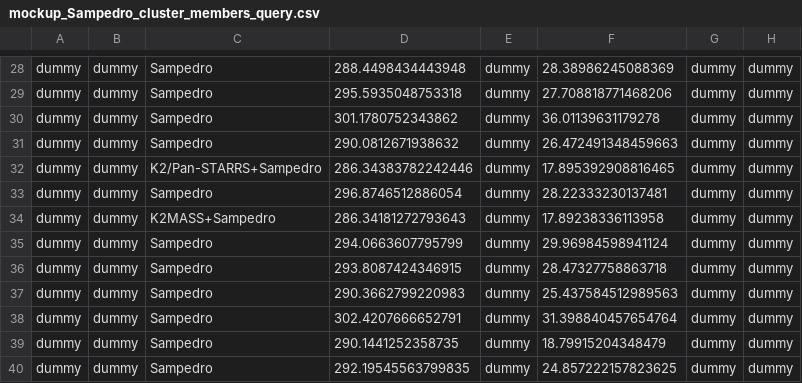
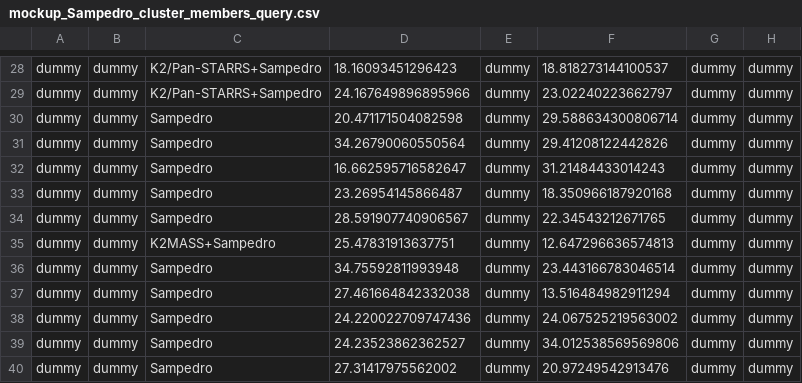
Before and after one commit to ekaterinailin/k2-panstarrs-sampedro, a CSV file: mockup_Sampedro_cluster_members_query.csv, drawn as a sheet; only a part is shown, gaps mark what is left out; the diff covers the shown part only; the diff names each change by its address in the sheet, - before the commit and + after, or states it on an @@ line.

```diff
--- a/mockup_Sampedro_cluster_members_query.csv
+++ b/mockup_Sampedro_cluster_members_query.csv
-C28:C29: Sampedro
+C28:C29: K2/Pan-STARRS+Sampedro
-D28: 288.4498434443948
+D28: 18.16093451296423
-F28: 28.38986245088369
+F28: 18.818273144100537
-D29: 295.5935048753318
+D29: 24.167649896895966
-F29: 27.708818771468206
+F29: 23.02240223662797
-D30: 301.1780752343862
+D30: 20.471171504082598
-F30: 36.01139631179278
+F30: 29.588634300806714
-D31: 290.0812671938632
+D31: 34.26790060550564
-F31: 26.472491348459663
+F31: 29.41208122442826
-C32: K2/Pan-STARRS+Sampedro
+C32: Sampedro
-D32: 286.34383782242446
+D32: 16.662595716582647
-F32: 17.895392908816465
+F32: 31.21484433014243
-D33: 296.8746512886054
+D33: 23.26954145866487
-F33: 28.22333230137481
+F33: 18.350966187920168
-C34: K2MASS+Sampedro
+C34: Sampedro
-D34: 286.34181272793643
+D34: 28.591907740906567
-F34: 17.89238336113958
+F34: 22.34543212671765
-C35: Sampedro
+C35: K2MASS+Sampedro
-D35: 294.0663607795799
+D35: 25.47831913637751
-F35: 29.96984598941124
+F35: 12.647296636574813
-D36: 293.8087424346915
+D36: 34.75592811993948
-F36: 28.47327758863718
+F36: 23.443166783046514
-D37: 290.3662799220983
+D37: 27.461664842332038
-F37: 25.437584512989563
+F37: 13.516484982911294
-D38: 302.4207666652791
+D38: 24.220022709747436
-F38: 31.398840457654764
+F38: 24.067525219563002
-D39: 290.1441252358735
+D39: 24.23523862362527
-F39: 18.79915204348479
+F39: 34.012538569569806
-D40: 292.19545563799835
+D40: 27.31417975562002
-F40: 24.857222157823625
+F40: 20.97249542913476
```
Also changed, not shown: 66 edited cells elsewhere in this file, 16 other files.
